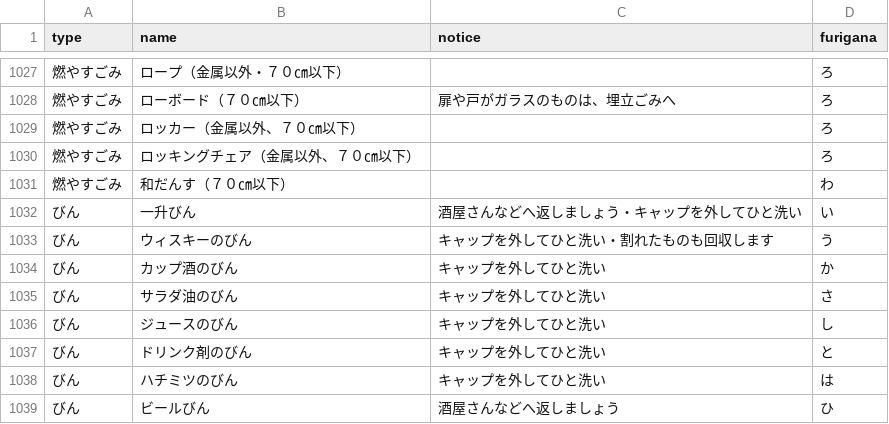
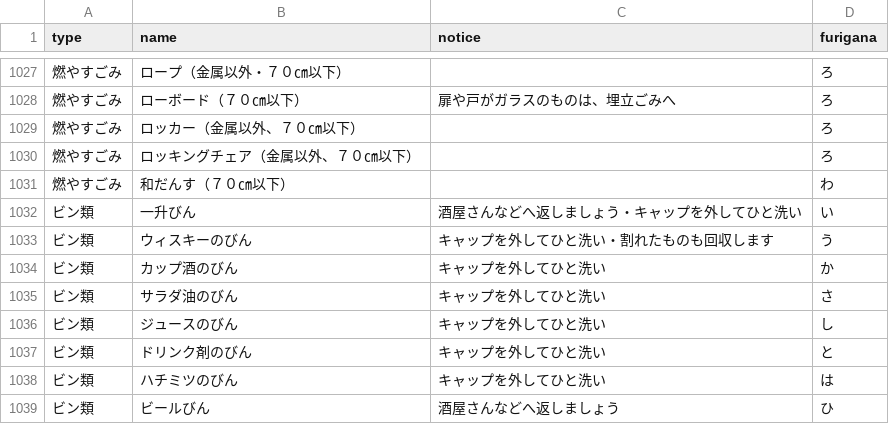
Before and after one commit to takushikun/5374, a CSV file: data/target.csv, drawn as a sheet; only a part is shown, gaps mark what is left out.

Commit message:
Update target.csv

```diff
--- a/data/target.csv
+++ b/data/target.csv
@@ -1031,9 +1031,9 @@ type,name,notice,furigana
 燃やすごみ,和だんす（７０㎝以下）,,わ
-びん,一升びん,酒屋さんなどへ返しましょう・キャップを外してひと洗い,い
-びん,ウィスキーのびん,キャップを外してひと洗い・割れたものも回収します,う
-びん,カップ酒のびん,キャップを外してひと洗い,か
-びん,サラダ油のびん,キャップを外してひと洗い,さ
-びん,ジュースのびん,キャップを外してひと洗い,し
-びん,ドリンク剤のびん,キャップを外してひと洗い,と
-びん,ハチミツのびん,キャップを外してひと洗い,は
-びん,ビールびん,酒屋さんなどへ返しましょう,ひ
+ビン類,一升びん,酒屋さんなどへ返しましょう・キャップを外してひと洗い,い
+ビン類,ウィスキーのびん,キャップを外してひと洗い・割れたものも回収します,う
+ビン類,カップ酒のびん,キャップを外してひと洗い,か
+ビン類,サラダ油のびん,キャップを外してひと洗い,さ
+ビン類,ジュースのびん,キャップを外してひと洗い,し
+ビン類,ドリンク剤のびん,キャップを外してひと洗い,と
+ビン類,ハチミツのびん,キャップを外してひと洗い,は
+ビン類,ビールびん,酒屋さんなどへ返しましょう,ひ
```
